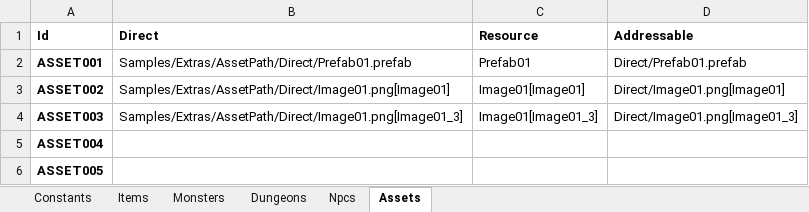
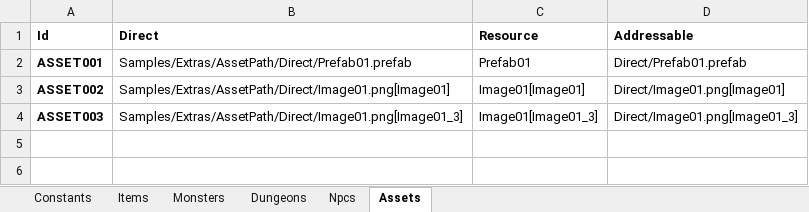
Before and after one commit to cathei/BakingSheet, an Excel workbook: UnityProject/Assets/Samples/002 - Import From Excel/Excel/Others.xlsx, sheet Assets, drawn as a sheet; values as stored, in another font and other column widths than the file's, no borders; the diff names each change by its address in the sheet, - before the commit and + after, or states it on an @@ line.

```diff
--- a/UnityProject/Assets/Samples/002 - Import From Excel/Excel/Others.xlsx (sheet Assets)
+++ b/UnityProject/Assets/Samples/002 - Import From Excel/Excel/Others.xlsx (sheet Assets)
-row 5: ASSET004
-row 6: ASSET005
```
Also changed, not shown: 6 other files.
